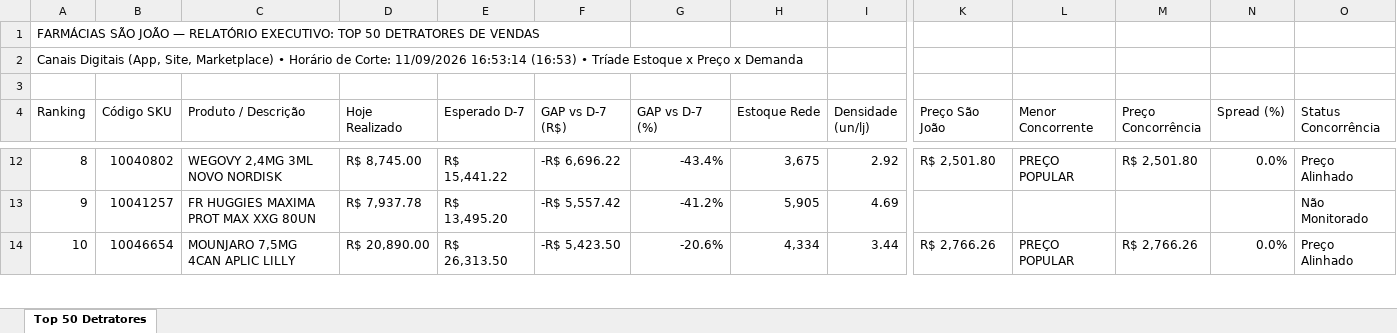
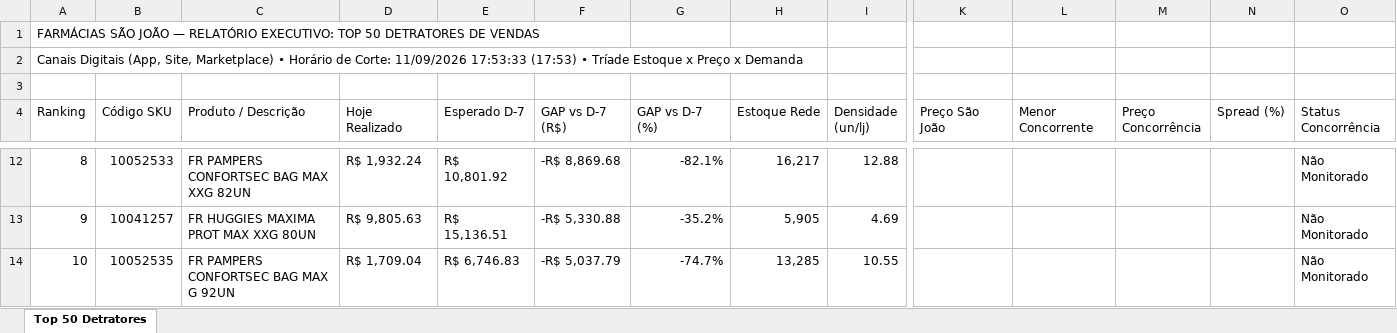
Before and after one commit to lukasg64-png/monitor-canais-digitais, an Excel workbook: data/Top_50_Detratores_Canais_Digitais.xlsx, sheet Top 50 Detratores, drawn as a sheet; only a part is shown, gaps mark what is left out; values as stored, in another font and other column widths than the file's, no cell formats; the diff covers the shown part only; the diff names each change by its address in the sheet, - before the commit and + after, or states it on an @@ line.

Commit message:
Auto-sync Qlik Sense Intraday (11/09/2026 18:20) [Corte: 11/09/2026 17:53:33]

```diff
--- a/data/Top_50_Detratores_Canais_Digitais.xlsx (sheet Top 50 Detratores)
+++ b/data/Top_50_Detratores_Canais_Digitais.xlsx (sheet Top 50 Detratores)
-A2 (Ranking): …Corte: 11/09/2026 16:53:14 (16:53) • Tríade…
+A2 (Ranking): …Corte: 11/09/2026 17:53:33 (17:53) • Tríade…
-B12 (Código SKU): 10040802
+B12 (Código SKU): 10052533
-C12 (Produto / Descrição): WEGOVY 2,4MG 3ML NOVO NORDISK
+C12 (Produto / Descrição): FR PAMPERS CONFORTSEC BAG MAX XXG 82UN
-D12 (Hoje Realizado): R$ 8,745.00
+D12 (Hoje Realizado): R$ 1,932.24
-E12 (Esperado D-7): R$ 15,441.22
+E12 (Esperado D-7): R$ 10,801.92
-F12 (GAP vs D-7 (R$)): -R$ 6,696.22
+F12 (GAP vs D-7 (R$)): -R$ 8,869.68
-G12 (GAP vs D-7 (%)): -43.4%
+G12 (GAP vs D-7 (%)): -82.1%
-H12 (Estoque Rede): 3,675
+H12 (Estoque Rede): 16,217
-I12 (Densidade (un/lj)): 2.92
+I12 (Densidade (un/lj)): 12.88
-K12 (Preço São João): R$ 2,501.80
+K12 (Preço São João): (empty)
-L12 (Menor Concorrente): PREÇO POPULAR
+L12 (Menor Concorrente): (empty)
-M12 (Preço Concorrência): R$ 2,501.80
+M12 (Preço Concorrência): (empty)
-N12 (Spread (%)): 0.0%
+N12 (Spread (%)): (empty)
-O12 (Status Concorrência): Preço Alinhado
+O12 (Status Concorrência): Não Monitorado
-D13 (Hoje Realizado): R$ 7,937.78
+D13 (Hoje Realizado): R$ 9,805.63
-E13 (Esperado D-7): R$ 13,495.20
+E13 (Esperado D-7): R$ 15,136.51
-F13 (GAP vs D-7 (R$)): -R$ 5,557.42
+F13 (GAP vs D-7 (R$)): -R$ 5,330.88
-G13 (GAP vs D-7 (%)): -41.2%
+G13 (GAP vs D-7 (%)): -35.2%
-B14 (Código SKU): 10046654
+B14 (Código SKU): 10052535
-C14 (Produto / Descrição): MOUNJARO 7,5MG 4CAN APLIC LILLY
+C14 (Produto / Descrição): FR PAMPERS CONFORTSEC BAG MAX G 92UN
-D14 (Hoje Realizado): R$ 20,890.00
+D14 (Hoje Realizado): R$ 1,709.04
-E14 (Esperado D-7): R$ 26,313.50
+E14 (Esperado D-7): R$ 6,746.83
-F14 (GAP vs D-7 (R$)): -R$ 5,423.50
+F14 (GAP vs D-7 (R$)): -R$ 5,037.79
-G14 (GAP vs D-7 (%)): -20.6%
+G14 (GAP vs D-7 (%)): -74.7%
-H14 (Estoque Rede): 4,334
+H14 (Estoque Rede): 13,285
-I14 (Densidade (un/lj)): 3.44
+I14 (Densidade (un/lj)): 10.55
-K14 (Preço São João): R$ 2,766.26
+K14 (Preço São João): (empty)
-L14 (Menor Concorrente): PREÇO POPULAR
+L14 (Menor Concorrente): (empty)
-M14 (Preço Concorrência): R$ 2,766.26
+M14 (Preço Concorrência): (empty)
-N14 (Spread (%)): 0.0%
+N14 (Spread (%)): (empty)
-O14 (Status Concorrência): Preço Alinhado
+O14 (Status Concorrência): Não Monitorado
```
Also changed, not shown: 1 added row, 1 removed row and 531 edited cells elsewhere in this sheet, cell formats, 7 other files.
